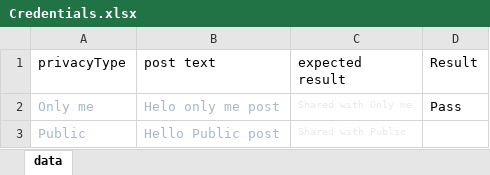
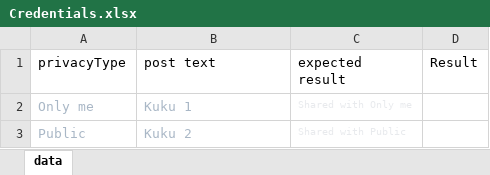
Before and after one commit to HenBeno/Java_Selenium_Automation, an Excel workbook: target/classes/Credentials.xlsx, sheet data, drawn as a sheet; values as stored, in another font and other column widths than the file's, no borders; the diff names each change by its address in the sheet, - before the commit and + after, or states it on an @@ line.

Commit message:
final fix for xlsx

```diff
--- a/target/classes/Credentials.xlsx (sheet data)
+++ b/target/classes/Credentials.xlsx (sheet data)
-B2 (post text): Helo only me post
+B2 (post text): Kuku 1
-D2 (Result): Pass
+D2 (Result): (empty)
-B3 (post text): Hello Public post
+B3 (post text): Kuku 2
```
Also changed, not shown: src/main/resources/Credentials.xlsx, 7 other files.
